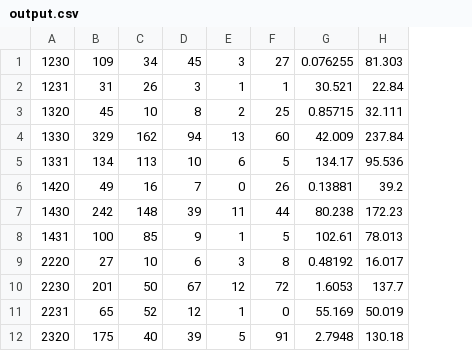
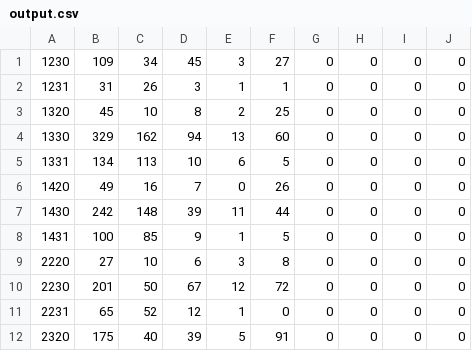
Before and after one commit to PeterSchmiedt/LIu1, a CSV file: output.csv, drawn as a sheet; only a part is shown; removed rows and columns are numbered as before the commit, all else as after; the diff names each change by its address in the sheet, - before the commit and + after, or states it on an @@ line.

Commit message:
data

```diff
--- a/output.csv
+++ b/output.csv
-column G, rows 1-12: 0.076255 | 30.521 | 0.85715 | 42.009 | 134.17 | 0.13881 | 80.238 | 102.61 | 0.48192 | 1.6053 | 55.169 | 2.7948
-column H, rows 1-12: 81.303 | 22.84 | 32.111 | 237.84 | 95.536 | 39.2 | 172.23 | 78.013 | 16.017 | 137.7 | 50.019 | 130.18
+column G, rows 1-12: all 0
+column H, rows 1-12: all 0
+column I, rows 1-12: all 0
+column J, rows 1-12: all 0
```
Also changed, not shown: 1 other file.
